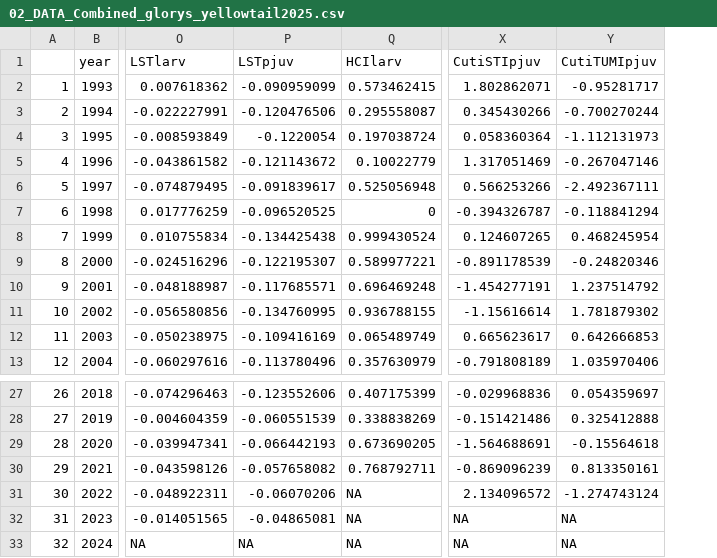
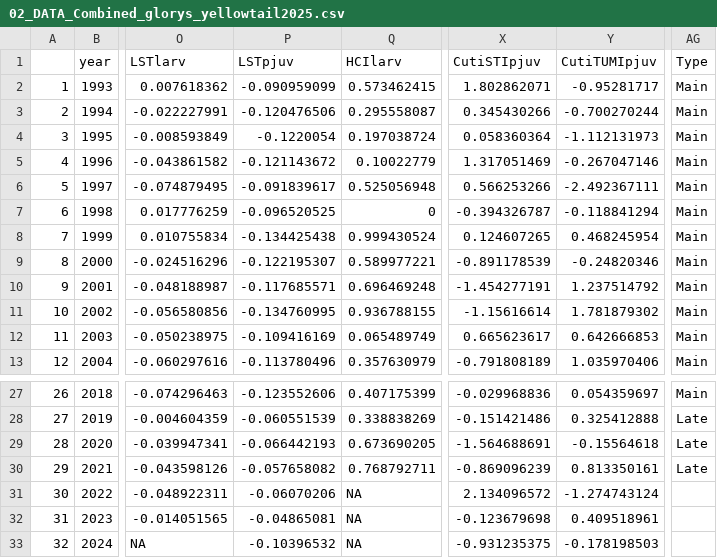
Before and after one commit to mfeddern/YellowtailNorth_EnvIndex, a CSV file: StockAssessmentIndex/data-yellowtail/02_DATA_Combined_glorys_yellowtail2025.csv, drawn as a sheet; only a part is shown, gaps mark what is left out; the diff names each change by its address in the sheet, - before the commit and + after, or states it on an @@ line.

Commit message:
Updating assessment indices

```diff
--- a/StockAssessmentIndex/data-yellowtail/02_DATA_Combined_glorys_yellowtail2025.csv
+++ b/StockAssessmentIndex/data-yellowtail/02_DATA_Combined_glorys_yellowtail2025.csv
+column AG (Type), rows 2-13: all Main; rows 27-30: Main | Late | Late | Late
-X32 (CutiSTIpjuv): NA
+X32 (CutiSTIpjuv): -0.123679698
-Y32 (CutiTUMIpjuv): NA
+Y32 (CutiTUMIpjuv): 0.409518961
-P33 (LSTpjuv): NA
+P33 (LSTpjuv): -0.10396532
-X33 (CutiSTIpjuv): NA
+X33 (CutiSTIpjuv): -0.931235375
-Y33 (CutiTUMIpjuv): NA
+Y33 (CutiTUMIpjuv): -0.178198503
```
Also changed, not shown: 19 other files.
